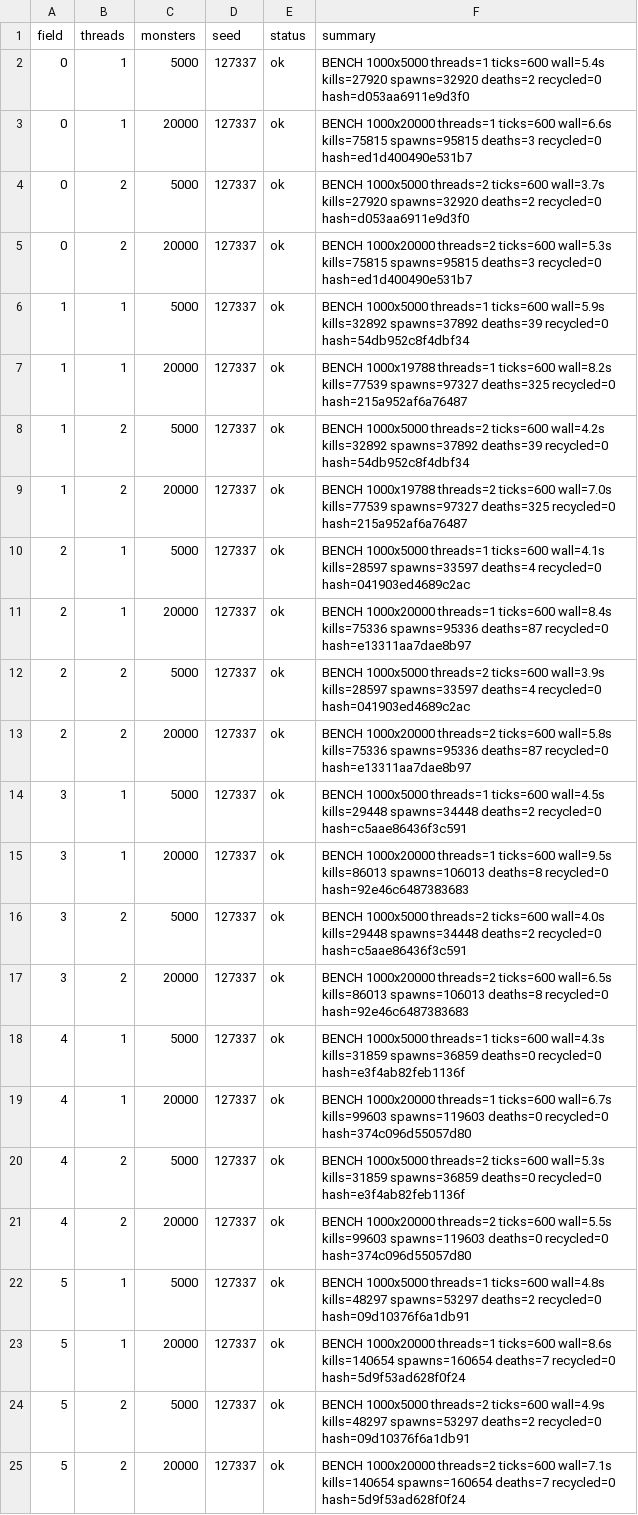
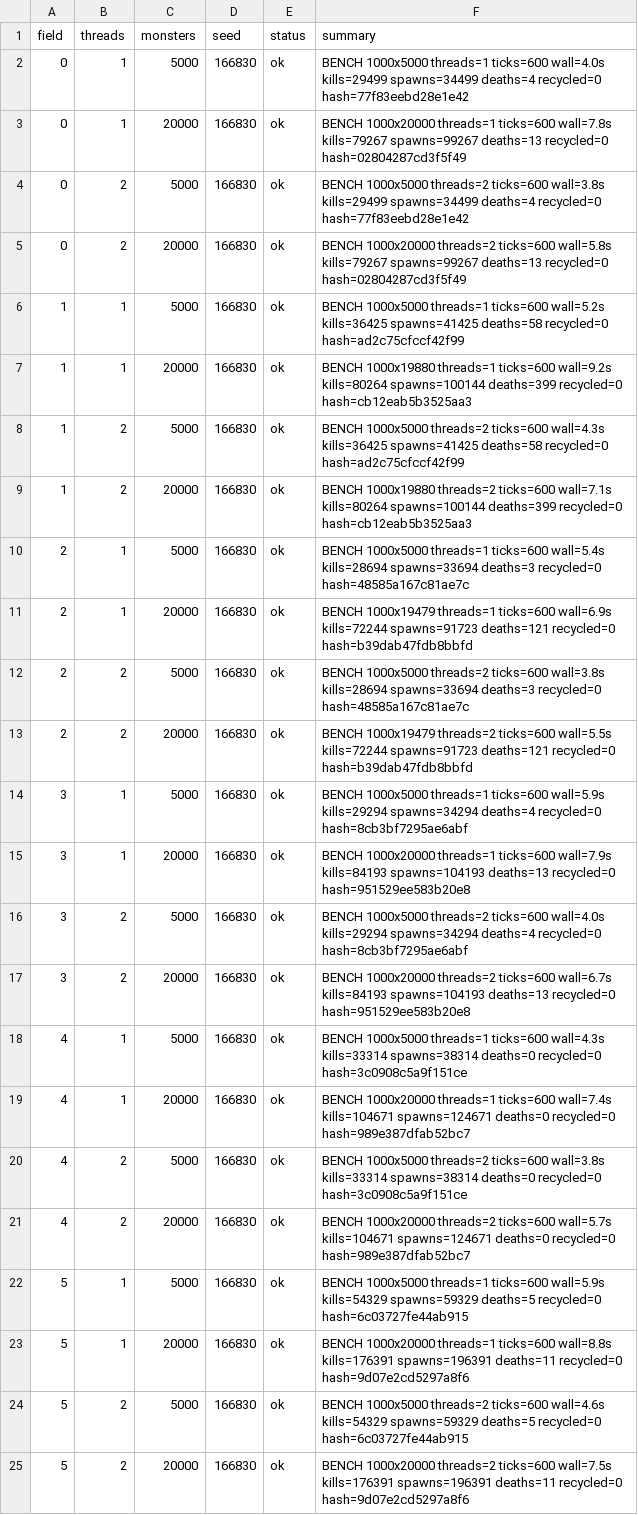
Before and after one commit to Proximo0/MagicSmash, a CSV file: work/261122113645-3086/art/msi-bench.csv, drawn as a sheet; the diff names each change by its address in the sheet, - before the commit and + after, or states it on an @@ line.

```diff
--- a/work/261122113645-3086/art/msi-bench.csv
+++ b/work/261122113645-3086/art/msi-bench.csv
-D2:D25 (seed): 127337
+D2:D25 (seed): 166830
-F2 (summary): …threads=1 ticks=600 wall=5.4s kills=27920 spawns=32920 deaths=2 recycled=0 hash=d053aa6911e9d3f0
+F2 (summary): …threads=1 ticks=600 wall=4.0s kills=29499 spawns=34499 deaths=4 recycled=0 hash=77f83eebd28e1e42
-F3 (summary): …threads=1 ticks=600 wall=6.6s kills=75815 spawns=95815 deaths=3 recycled=0 hash=ed1d400490e531b7
+F3 (summary): …threads=1 ticks=600 wall=7.8s kills=79267 spawns=99267 deaths=13 recycled=0 hash=02804287cd3f5f49
-F4 (summary): …threads=2 ticks=600 wall=3.7s kills=27920 spawns=32920 deaths=2 recycled=0 hash=d053aa6911e9d3f0
+F4 (summary): …threads=2 ticks=600 wall=3.8s kills=29499 spawns=34499 deaths=4 recycled=0 hash=77f83eebd28e1e42
-F5 (summary): …threads=2 ticks=600 wall=5.3s kills=75815 spawns=95815 deaths=3 recycled=0 hash=ed1d400490e531b7
+F5 (summary): …threads=2 ticks=600 wall=5.8s kills=79267 spawns=99267 deaths=13 recycled=0 hash=02804287cd3f5f49
-F6 (summary): …threads=1 ticks=600 wall=5.9s kills=32892 spawns=37892 deaths=39 recycled=0 hash=54db952c8f4dbf34
+F6 (summary): …threads=1 ticks=600 wall=5.2s kills=36425 spawns=41425 deaths=58 recycled=0 hash=ad2c75cfccf42f99
-F7 (summary): BENCH 1000x19788 threads=1 ticks=600 wall=8.2s kills=77539 spawns=97327 deaths=325 recycled=0 hash=215a952af6a76487
+F7 (summary): BENCH 1000x19880 threads=1 ticks=600 wall=9.2s kills=80264 spawns=100144 deaths=399 recycled=0 hash=cb12eab5b3525aa3
-F8 (summary): …threads=2 ticks=600 wall=4.2s kills=32892 spawns=37892 deaths=39 recycled=0 hash=54db952c8f4dbf34
+F8 (summary): …threads=2 ticks=600 wall=4.3s kills=36425 spawns=41425 deaths=58 recycled=0 hash=ad2c75cfccf42f99
-F9 (summary): BENCH 1000x19788 threads=2 ticks=600 wall=7.0s kills=77539 spawns=97327 deaths=325 recycled=0 hash=215a952af6a76487
+F9 (summary): BENCH 1000x19880 threads=2 ticks=600 wall=7.1s kills=80264 spawns=100144 deaths=399 recycled=0 hash=cb12eab5b3525aa3
-F10 (summary): …threads=1 ticks=600 wall=4.1s kills=28597 spawns=33597 deaths=4 recycled=0 hash=041903ed4689c2ac
+F10 (summary): …threads=1 ticks=600 wall=5.4s kills=28694 spawns=33694 deaths=3 recycled=0 hash=48585a167c81ae7c
-F11 (summary): BENCH 1000x20000 threads=1 ticks=600 wall=8.4s kills=75336 spawns=95336 deaths=87 recycled=0 hash=e13311aa7dae8b97
+F11 (summary): BENCH 1000x19479 threads=1 ticks=600 wall=6.9s kills=72244 spawns=91723 deaths=121 recycled=0 hash=b39dab47fdb8bbfd
-F12 (summary): …threads=2 ticks=600 wall=3.9s kills=28597 spawns=33597 deaths=4 recycled=0 hash=041903ed4689c2ac
+F12 (summary): …threads=2 ticks=600 wall=3.8s kills=28694 spawns=33694 deaths=3 recycled=0 hash=48585a167c81ae7c
-F13 (summary): BENCH 1000x20000 threads=2 ticks=600 wall=5.8s kills=75336 spawns=95336 deaths=87 recycled=0 hash=e13311aa7dae8b97
+F13 (summary): BENCH 1000x19479 threads=2 ticks=600 wall=5.5s kills=72244 spawns=91723 deaths=121 recycled=0 hash=b39dab47fdb8bbfd
-F14 (summary): …threads=1 ticks=600 wall=4.5s kills=29448 spawns=34448 deaths=2 recycled=0 hash=c5aae86436f3c591
+F14 (summary): …threads=1 ticks=600 wall=5.9s kills=29294 spawns=34294 deaths=4 recycled=0 hash=8cb3bf7295ae6abf
-F15 (summary): …threads=1 ticks=600 wall=9.5s kills=86013 spawns=106013 deaths=8 recycled=0 hash=92e46c6487383683
+F15 (summary): …threads=1 ticks=600 wall=7.9s kills=84193 spawns=104193 deaths=13 recycled=0 hash=951529ee583b20e8
-F16 (summary): …ticks=600 wall=4.0s kills=29448 spawns=34448 deaths=2 recycled=0 hash=c5aae86436f3c591
+F16 (summary): …ticks=600 wall=4.0s kills=29294 spawns=34294 deaths=4 recycled=0 hash=8cb3bf7295ae6abf
-F17 (summary): …threads=2 ticks=600 wall=6.5s kills=86013 spawns=106013 deaths=8 recycled=0 hash=92e46c6487383683
+F17 (summary): …threads=2 ticks=600 wall=6.7s kills=84193 spawns=104193 deaths=13 recycled=0 hash=951529ee583b20e8
-F18 (summary): …ticks=600 wall=4.3s kills=31859 spawns=36859 deaths=0 recycled=0 hash=e3f4ab82feb1136f
+F18 (summary): …ticks=600 wall=4.3s kills=33314 spawns=38314 deaths=0 recycled=0 hash=3c0908c5a9f151ce
-F19 (summary): …threads=1 ticks=600 wall=6.7s kills=99603 spawns=119603 deaths=0 recycled=0 hash=374c096d55057d80
+F19 (summary): …threads=1 ticks=600 wall=7.4s kills=104671 spawns=124671 deaths=0 recycled=0 hash=989e387dfab52bc7
-F20 (summary): …threads=2 ticks=600 wall=5.3s kills=31859 spawns=36859 deaths=0 recycled=0 hash=e3f4ab82feb1136f
+F20 (summary): …threads=2 ticks=600 wall=3.8s kills=33314 spawns=38314 deaths=0 recycled=0 hash=3c0908c5a9f151ce
-F21 (summary): …threads=2 ticks=600 wall=5.5s kills=99603 spawns=119603 deaths=0 recycled=0 hash=374c096d55057d80
+F21 (summary): …threads=2 ticks=600 wall=5.7s kills=104671 spawns=124671 deaths=0 recycled=0 hash=989e387dfab52bc7
-F22 (summary): …threads=1 ticks=600 wall=4.8s kills=48297 spawns=53297 deaths=2 recycled=0 hash=09d10376f6a1db91
+F22 (summary): …threads=1 ticks=600 wall=5.9s kills=54329 spawns=59329 deaths=5 recycled=0 hash=6c03727fe44ab915
-F23 (summary): …threads=1 ticks=600 wall=8.6s kills=140654 spawns=160654 deaths=7 recycled=0 hash=5d9f53ad628f0f24
+F23 (summary): …threads=1 ticks=600 wall=8.8s kills=176391 spawns=196391 deaths=11 recycled=0 hash=9d07e2cd5297a8f6
-F24 (summary): …threads=2 ticks=600 wall=4.9s kills=48297 spawns=53297 deaths=2 recycled=0 hash=09d10376f6a1db91
+F24 (summary): …threads=2 ticks=600 wall=4.6s kills=54329 spawns=59329 deaths=5 recycled=0 hash=6c03727fe44ab915
-F25 (summary): …threads=2 ticks=600 wall=7.1s kills=140654 spawns=160654 deaths=7 recycled=0 hash=5d9f53ad628f0f24
+F25 (summary): …threads=2 ticks=600 wall=7.5s kills=176391 spawns=196391 deaths=11 recycled=0 hash=9d07e2cd5297a8f6
```
Also changed, not shown: 1 other file.
